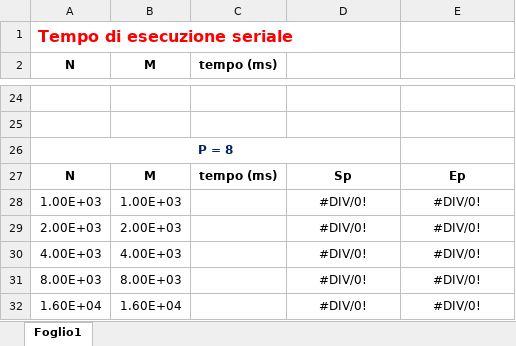
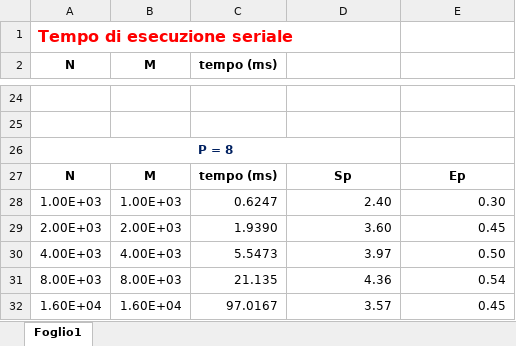
Before and after one commit to Smo17817/MNI_Esercizi, an Excel workbook: Esercitazione3/Tabelle_Strategia3.xlsx, sheet Foglio1, drawn as a sheet; only a part is shown, gaps mark what is left out; values as stored, in another font and other column widths than the file's, no borders; charts and pictures and table styles not drawn; the diff covers the shown part only; the diff names each change by its address in the sheet, - before the commit and + after, or states it on an @@ line.

```diff
--- a/Esercitazione3/Tabelle_Strategia3.xlsx (sheet Foglio1)
+++ b/Esercitazione3/Tabelle_Strategia3.xlsx (sheet Foglio1)
-C28 (tempo (ms)): (empty)
+C28 (tempo (ms)): 0.6247
-D28: #DIV/0!
+D28: 2.40
-D28:E32 alignment: center
+D28:E32 alignment: right
-E28: #DIV/0!
+E28: 0.30
-C29 (tempo (ms)): (empty)
+C29 (tempo (ms)): 1.9390
-D29: #DIV/0!
+D29: 3.60
-E29: #DIV/0!
+E29: 0.45
-C30 (tempo (ms)): (empty)
+C30 (tempo (ms)): 5.5473
-D30: #DIV/0!
+D30: 3.97
-E30: #DIV/0!
+E30: 0.50
-C31 (tempo (ms)): (empty)
+C31 (tempo (ms)): 21.135
-D31: #DIV/0!
+D31: 4.36
-E31: #DIV/0!
+E31: 0.54
-C32 (tempo (ms)): (empty)
+C32 (tempo (ms)): 97.0167
-D32: #DIV/0!
+D32: 3.57
-E32: #DIV/0!
+E32: 0.45
```
Also changed, not shown: 30 edited cells and cell formats elsewhere in this sheet, charts or pictures.
